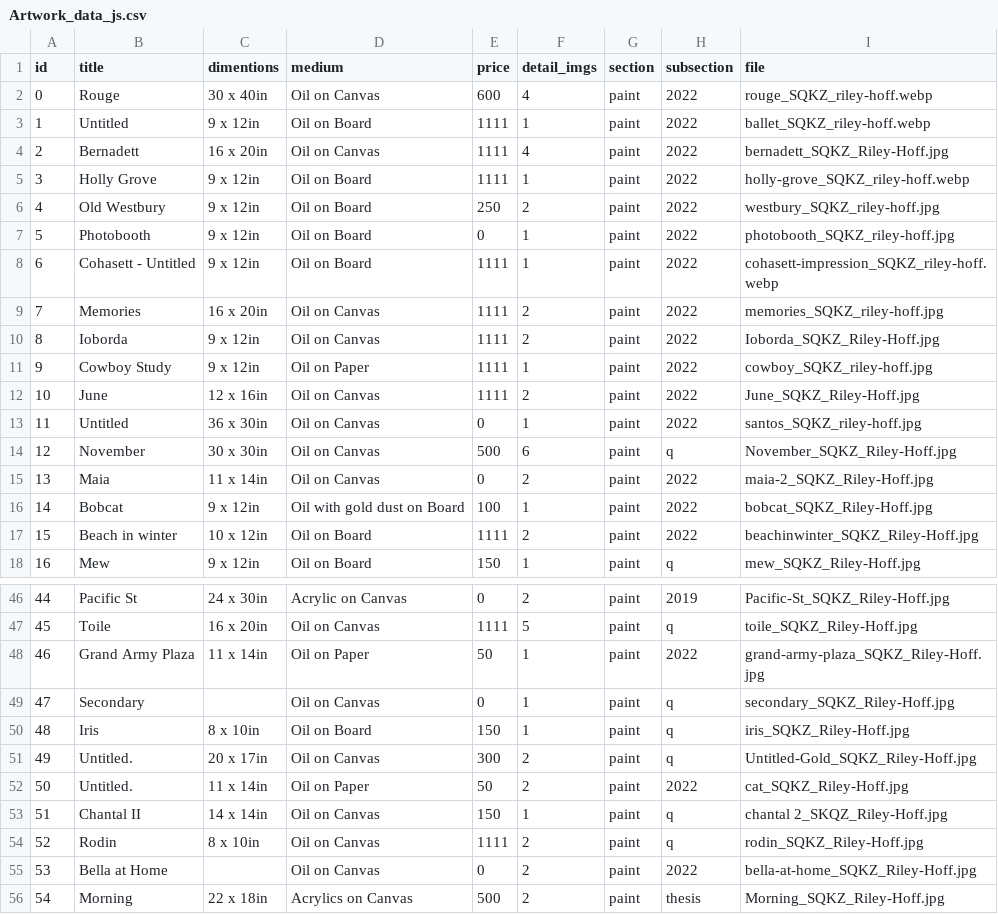
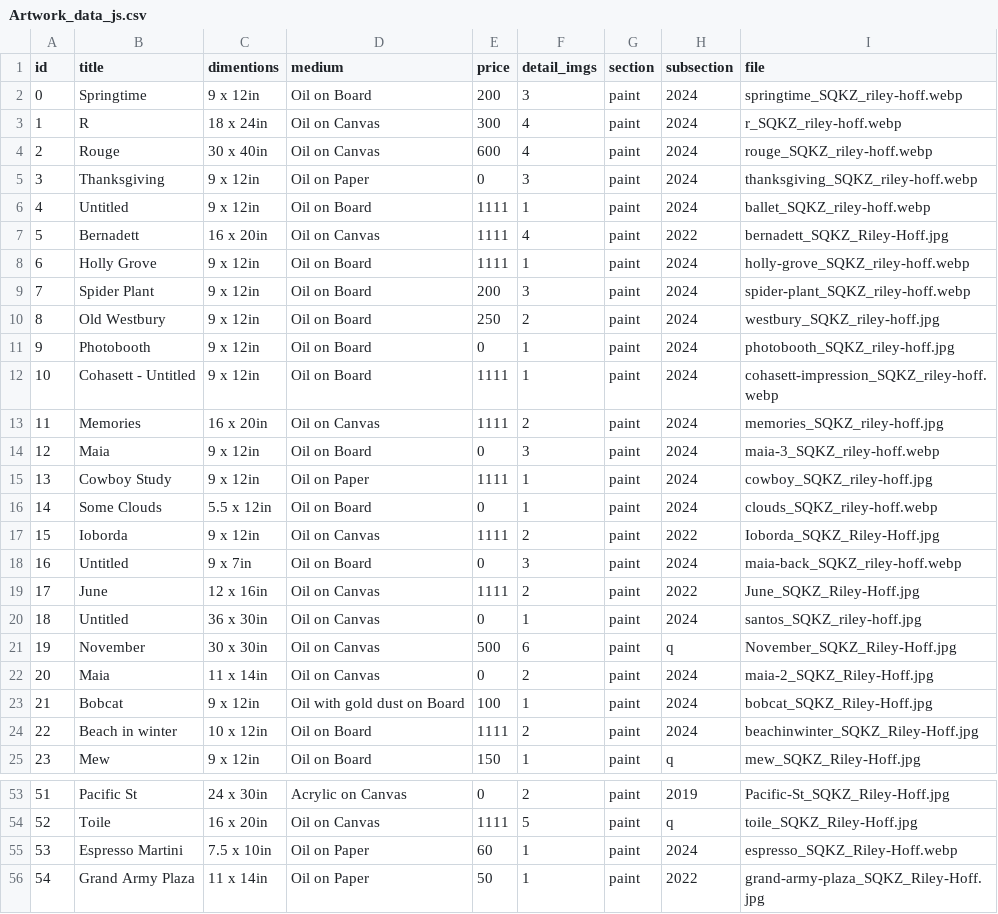
Before and after one commit to rileyhoff/sqkz_portfolio_v2, a CSV file: data/Artwork_data_js.csv, drawn as a sheet; only a part is shown, gaps mark what is left out; the shorter side is filled out with more unchanged rows; removed rows and columns are numbered as before the commit, all else as after; the diff covers the shown part only; the diff names each change by its address in the sheet, - before the commit and + after, or states it on an @@ line.

Commit message:
update artworks and categories

```diff
--- a/data/Artwork_data_js.csv
+++ b/data/Artwork_data_js.csv
+row 2: 0 | Springtime | 9 x 12in | Oil on Board | 200 | 3 | paint | 2024 | springtime_SQKZ_riley-hoff.webp
+row 3: 1 | R | 18 x 24in | Oil on Canvas | 300 | 4 | paint | 2024 | r_SQKZ_riley-hoff.webp
@@ column A (id) renumbered from row 4 down @@
-H4 (subsection): 2022
+H4 (subsection): 2024
+row 5: 3 | Thanksgiving | 9 x 12in | Oil on Paper | 0 | 3 | paint | 2024 | thanksgiving_SQKZ_riley-hoff.webp
-H6 (subsection): 2022
+H6 (subsection): 2024
-H8 (subsection): 2022
+H8 (subsection): 2024
+row 9: 7 | Spider Plant | 9 x 12in | Oil on Board | 200 | 3 | paint | 2024 | spider-plant_SQKZ_riley-hoff.webp
-H10:H13 (subsection): 2022
+H10:H13 (subsection): 2024
+row 14: 12 | Maia | 9 x 12in | Oil on Board | 0 | 3 | paint | 2024 | maia-3_SQKZ_riley-hoff.webp
+row 15: 13 | Cowboy Study | 9 x 12in | Oil on Paper | 1111 | 1 | paint | 2024 | cowboy_SQKZ_riley-hoff.jpg
+row 16: 14 | Some Clouds | 5.5 x 12in | Oil on Board | 0 | 1 | paint | 2024 | clouds_SQKZ_riley-hoff.webp
-row 11: 9 | Cowboy Study | 9 x 12in | Oil on Paper | 1111 | 1 | paint | 2022 | cowboy_SQKZ_riley-hoff.jpg
+row 18: 16 | Untitled | 9 x 7in | Oil on Board | 0 | 3 | paint | 2024 | maia-back_SQKZ_riley-hoff.webp
-H20 (subsection): 2022
+H20 (subsection): 2024
-H22:H24 (subsection): 2022
+H22:H24 (subsection): 2024
+row 55: 53 | Espresso Martini | 7.5 x 10in | Oil on Paper | 60 | 1 | paint | 2024 | espresso_SQKZ_Riley-Hoff.webp
```
Also changed, not shown: 2 added rows and 9 edited cells elsewhere in this file, 56 other files.
